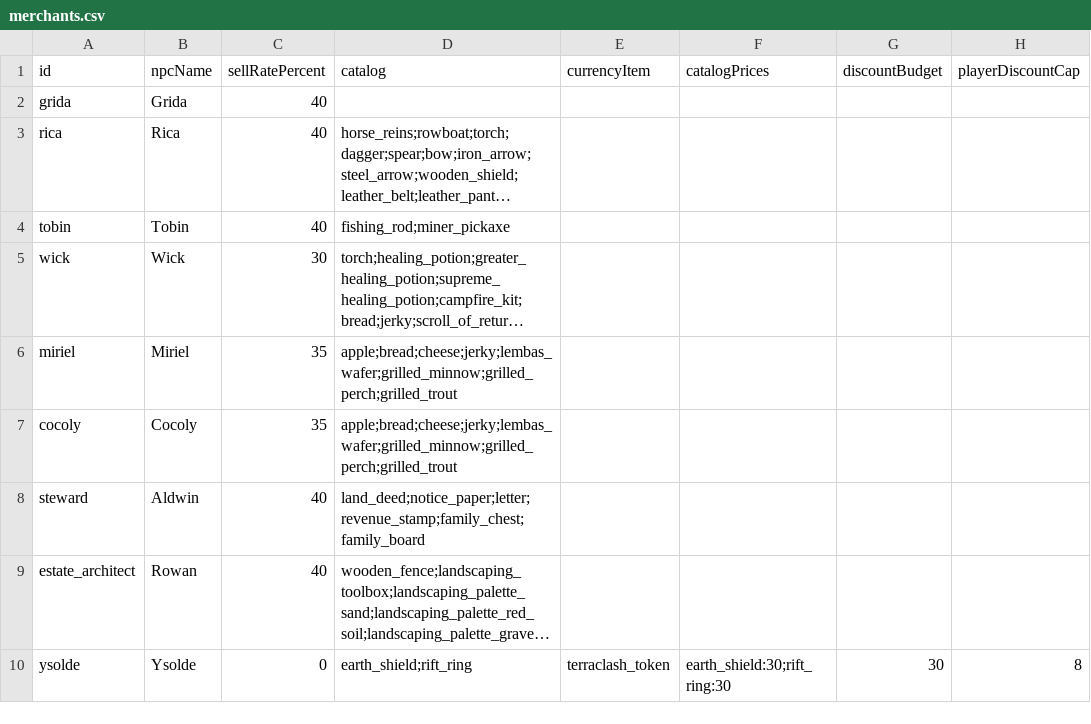
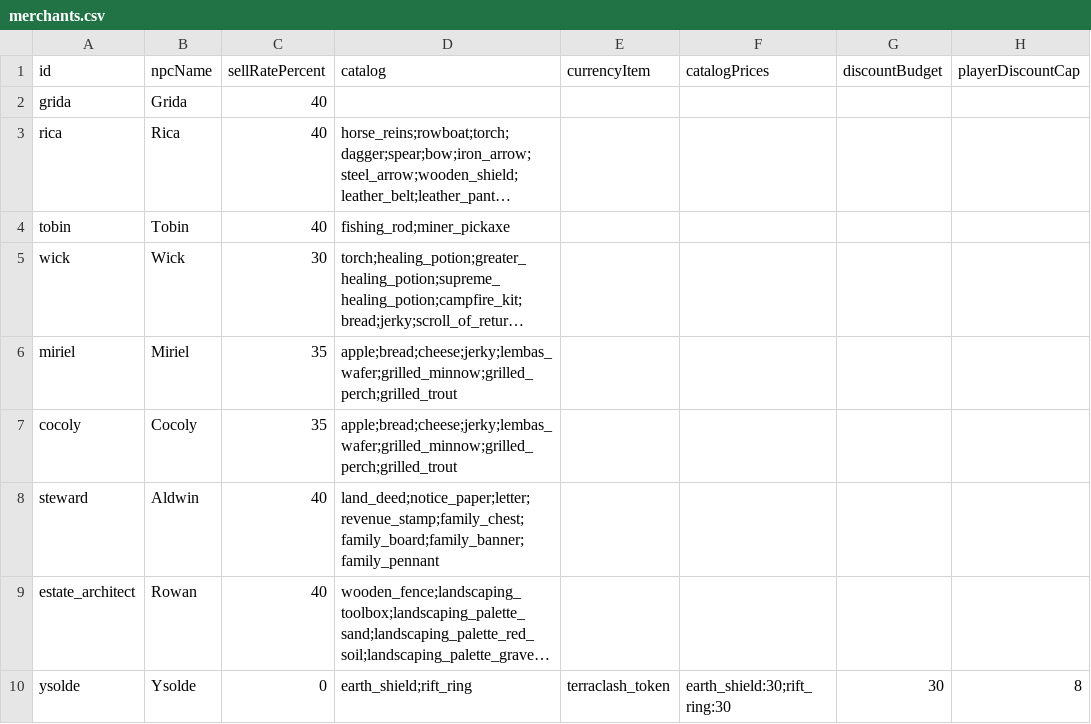
Before and after one commit to Julian-adv/OpenMMO, a CSV file: data-src/merchants.csv, drawn as a sheet; long unchanged cells end in …; the diff names each change by its address in the sheet, - before the commit and + after, or states it on an @@ line.

```diff
--- a/data-src/merchants.csv
+++ b/data-src/merchants.csv
-D8 (catalog): land_deed;notice_paper;letter;revenue_stamp;family_chest;family_board
+D8 (catalog): land_deed;notice_paper;letter;revenue_stamp;family_chest;family_board;family_banner;family_pennant
```
Also changed, not shown: data-src/estate_storage.csv, data-src/items.csv, 48 other files.
